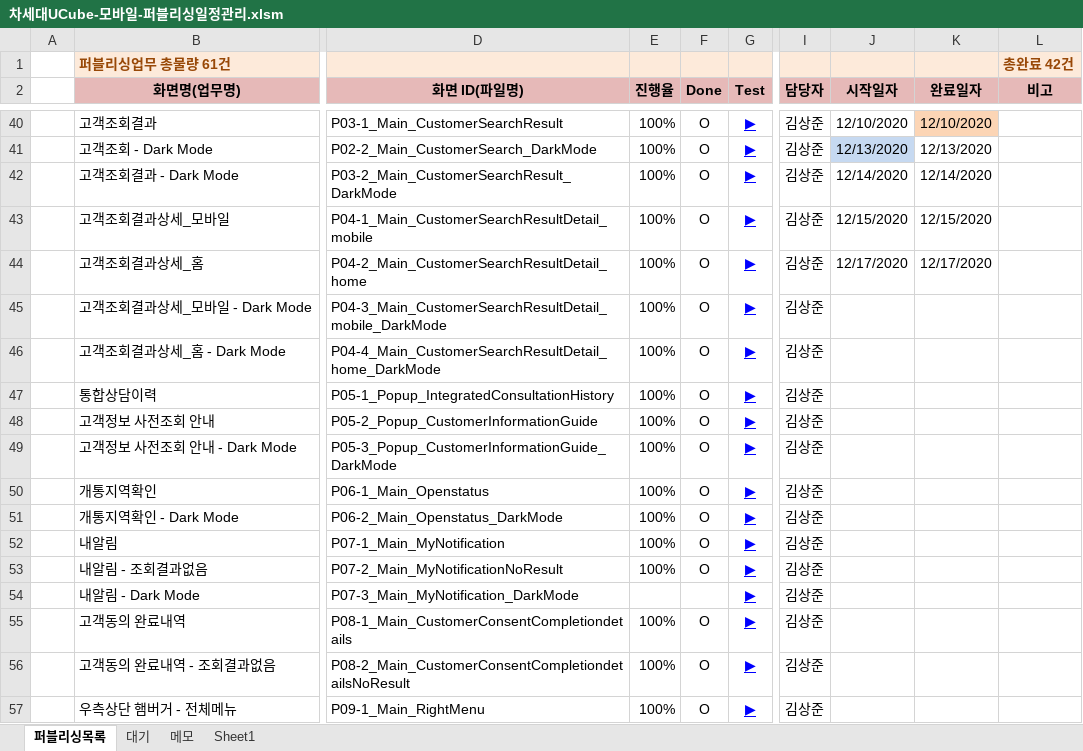
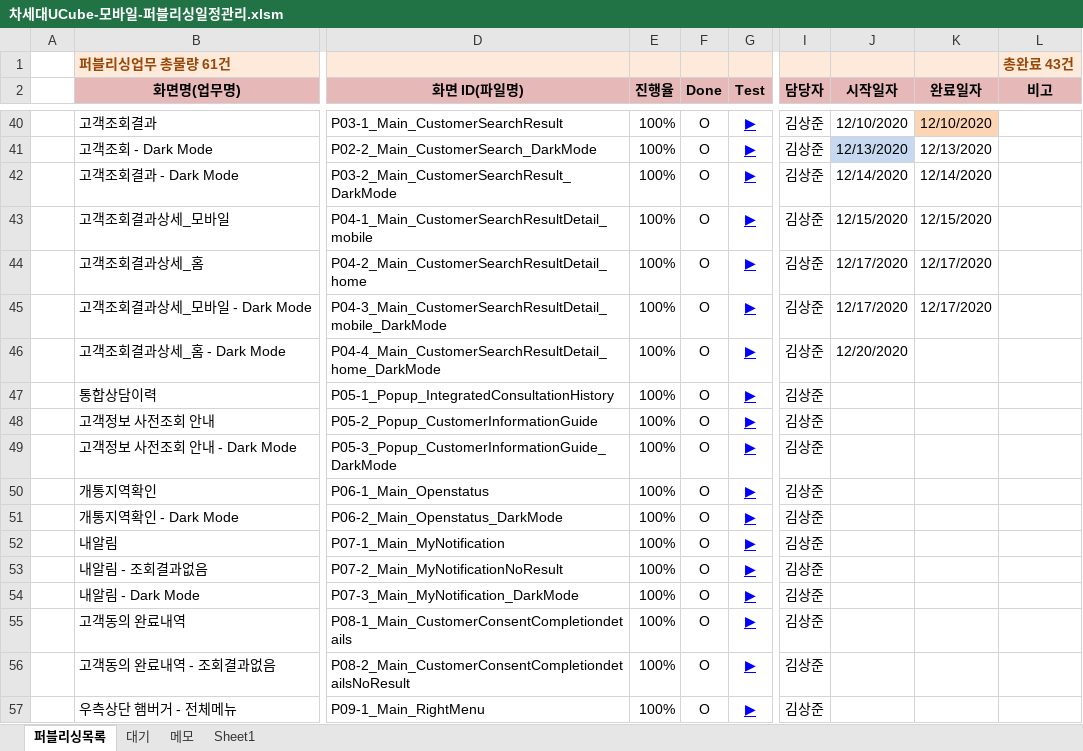
Before and after one commit to Kim-sangjoon/new_ucube_m, an Excel workbook: new_ucube_m/WebContent/static/web/pub/차세대UCube-모바일-퍼블리싱일정관리.xlsm, sheet 퍼블리싱목록, drawn as a sheet; only a part is shown, gaps mark what is left out; values as stored, in another font and other column widths than the file's, no borders; charts and pictures not drawn; the diff names each change by its address in the sheet, - before the commit and + after, or states it on an @@ line.

```diff
--- a/new_ucube_m/WebContent/static/web/pub/차세대UCube-모바일-퍼블리싱일정관리.xlsm (sheet 퍼블리싱목록)
+++ b/new_ucube_m/WebContent/static/web/pub/차세대UCube-모바일-퍼블리싱일정관리.xlsm (sheet 퍼블리싱목록)
-L1 (비고): 총완료 42건
+L1 (비고): 총완료 43건
-J45 (시작일자): (empty)
+J45 (시작일자): 12/17/2020
-K45 (완료일자): (empty)
+K45 (완료일자): 12/17/2020
-J46 (시작일자): (empty)
+J46 (시작일자): 12/20/2020
-E54 (진행율): (empty)
+E54 (진행율): 100%
-F54 (Done): (empty)
+F54 (Done): O
```
Also changed, not shown: 5 other files.
